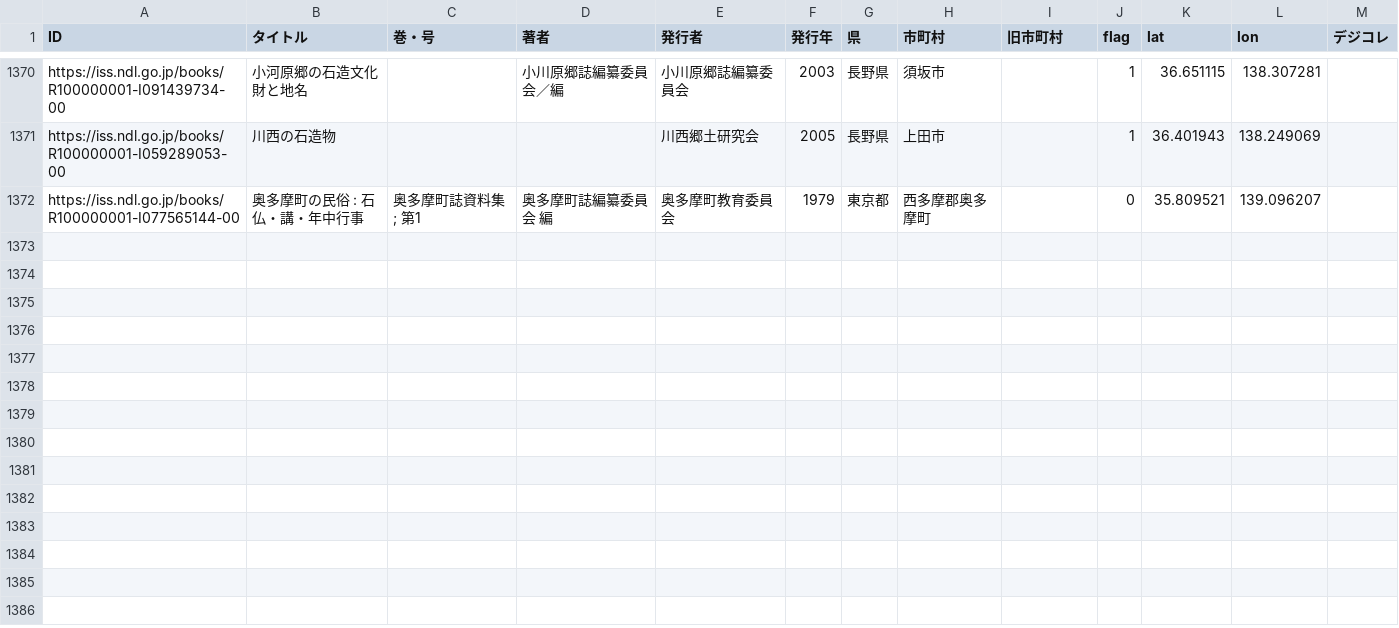
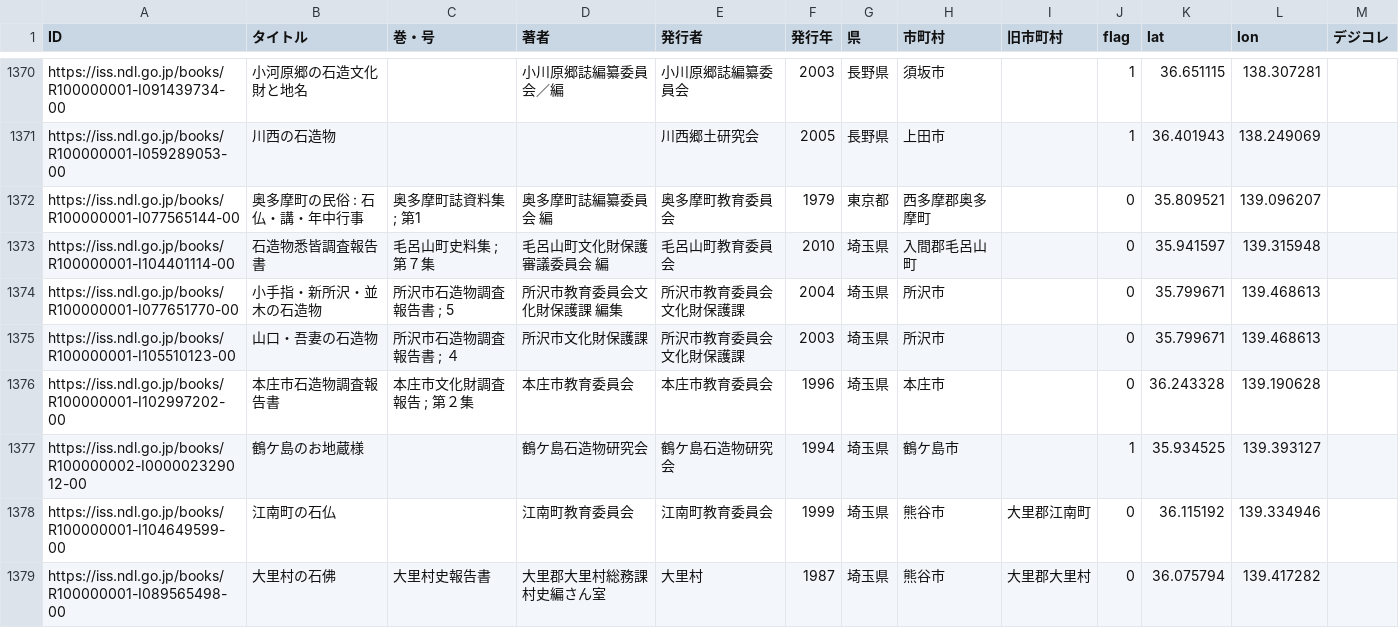
Before and after one commit to sekibutsu-info/booklist, a CSV file: booklist.csv, drawn as a sheet; only a part is shown, gaps mark what is left out; the diff covers the shown part only; the diff names each change by its address in the sheet, - before the commit and + after, or states it on an @@ line.

Commit message:
add data

```diff
--- a/booklist.csv
+++ b/booklist.csv
+row 1373: https://iss.ndl.go.jp/books/R100000001-I104401114-00 | 石造物悉皆調査報告書 | 毛呂山町史料集 ; 第７集 | 毛呂山町文化財保護審議委員会 編 | 毛呂山町教育委員会 | 2010 | 埼玉県 | 入間郡毛呂山町 |  | 0 | 35.941597 | 139.315948
+row 1374: https://iss.ndl.go.jp/books/R100000001-I077651770-00 | 小手指・新所沢・並木の石造物 | 所沢市石造物調査報告書 ; 5 | 所沢市教育委員会文化財保護課 編集 | 所沢市教育委員会文化財保護課 | 2004 | 埼玉県 | 所沢市 |  | 0 | 35.799671 | 139.468613
+row 1375: https://iss.ndl.go.jp/books/R100000001-I105510123-00 | 山口・吾妻の石造物 | 所沢市石造物調査報告書 ; ４ | 所沢市文化財保護課 | 所沢市教育委員会文化財保護課 | 2003 | 埼玉県 | 所沢市 |  | 0 | 35.799671 | 139.468613
+row 1376: https://iss.ndl.go.jp/books/R100000001-I102997202-00 | 本庄市石造物調査報告書 | 本庄市文化財調査報告 ; 第２集 | 本庄市教育委員会 | 本庄市教育委員会 | 1996 | 埼玉県 | 本庄市 |  | 0 | 36.243328 | 139.190628
+row 1377: https://iss.ndl.go.jp/books/R100000002-I000002329012-00 | 鶴ケ島のお地蔵様 |  | 鶴ケ島石造物研究会 | 鶴ケ島石造物研究会 | 1994 | 埼玉県 | 鶴ケ島市 |  | 1 | 35.934525 | 139.393127
+row 1378: https://iss.ndl.go.jp/books/R100000001-I104649599-00 | 江南町の石仏 |  | 江南町教育委員会 | 江南町教育委員会 | 1999 | 埼玉県 | 熊谷市 | 大里郡江南町 | 0 | 36.115192 | 139.334946
+row 1379: https://iss.ndl.go.jp/books/R100000001-I089565498-00 | 大里村の石佛 | 大里村史報告書 | 大里郡大里村総務課村史編さん室 | 大里村 | 1987 | 埼玉県 | 熊谷市 | 大里郡大里村 | 0 | 36.075794 | 139.417282
```
Also changed, not shown: 7 added rows and 3 edited cells elsewhere in this file, 1 other file.
